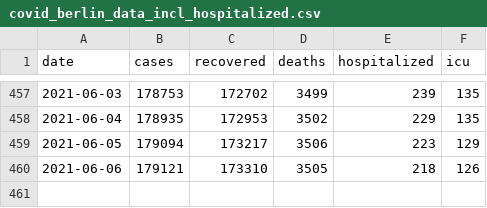
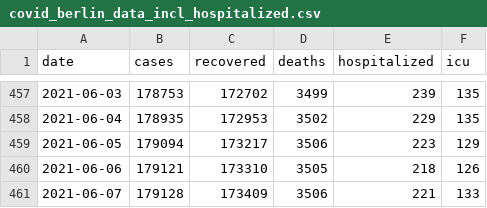
Before and after one commit to jakubvalenta/covid-berlin-data, a CSV file: covid_berlin_data_incl_hospitalized.csv, drawn as a sheet; only a part is shown, gaps mark what is left out; the diff names each change by its address in the sheet, - before the commit and + after, or states it on an @@ line.

Commit message:
New data

```diff
--- a/covid_berlin_data_incl_hospitalized.csv
+++ b/covid_berlin_data_incl_hospitalized.csv
+row 461: 2021-06-07 | 179128 | 173409 | 3506 | 221 | 133
```
Also changed, not shown: covid_berlin_data.csv.
